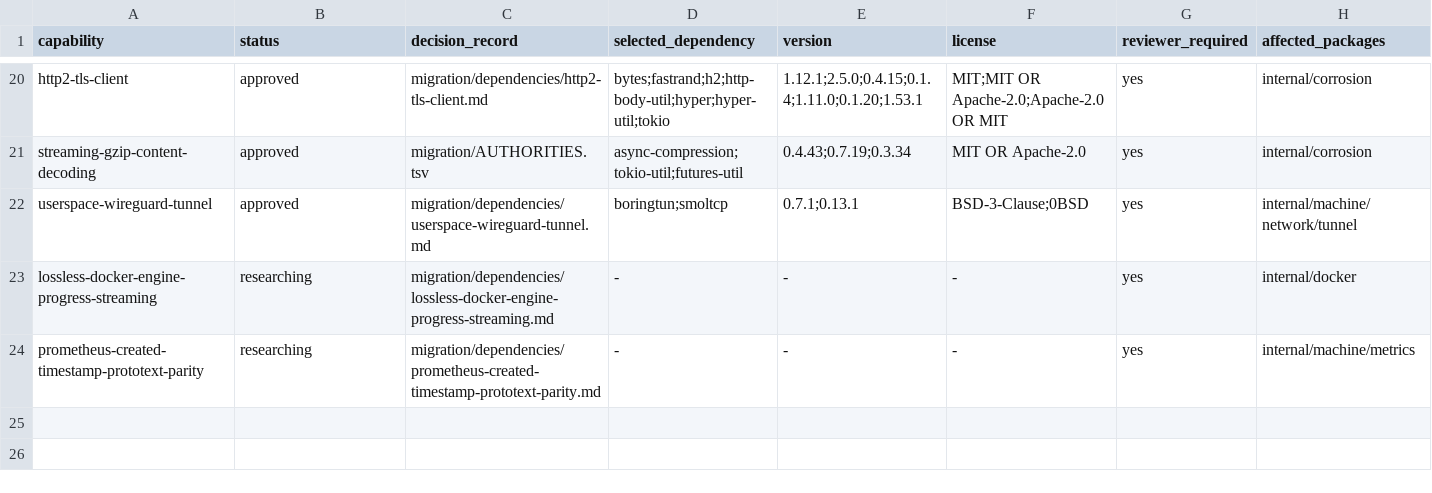
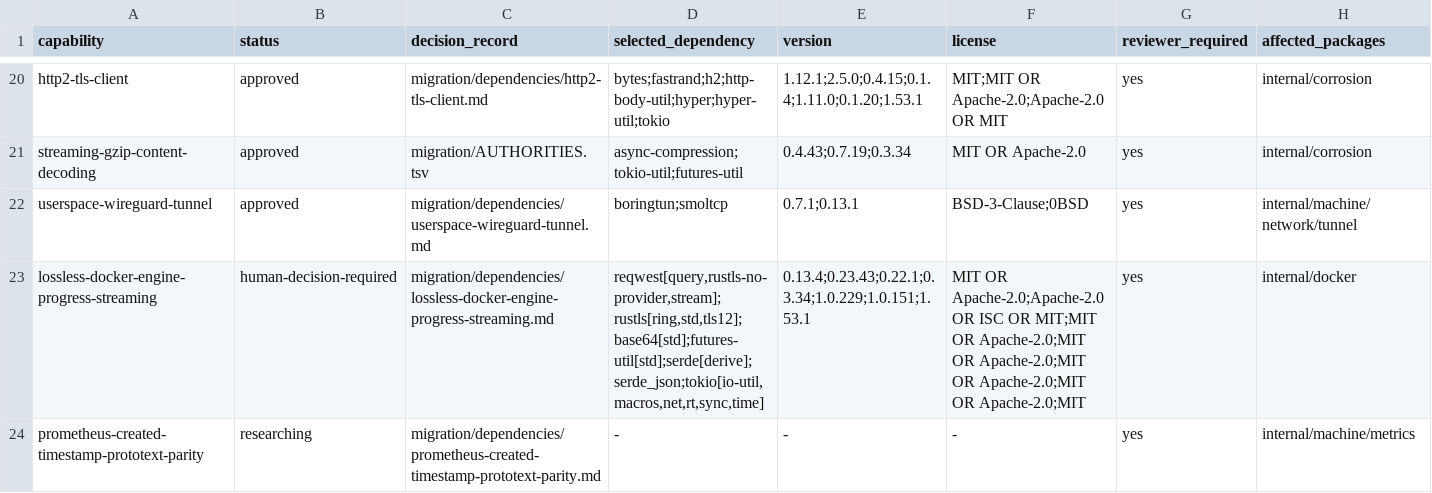
Before and after one commit to getployz/ployz-rust-port, a TSV file: migration/DEPENDENCIES.tsv, drawn as a sheet; only a part is shown, gaps mark what is left out; the diff names each change by its address in the sheet, - before the commit and + after, or states it on an @@ line.

```diff
--- a/migration/DEPENDENCIES.tsv
+++ b/migration/DEPENDENCIES.tsv
-B23 (status): researching
+B23 (status): human-decision-required
-D23 (selected_dependency): -
+D23 (selected_dependency): reqwest[query,rustls-no-provider,stream];rustls[ring,std,tls12];base64[std];futures-util[std];serde[derive];serde_json;tokio[io-util,macros,net,rt,sync,time]
-E23 (version): -
+E23 (version): 0.13.4;0.23.43;0.22.1;0.3.34;1.0.229;1.0.151;1.53.1
-F23 (license): -
+F23 (license): MIT OR Apache-2.0;Apache-2.0 OR ISC OR MIT;MIT OR Apache-2.0;MIT OR Apache-2.0;MIT OR Apache-2.0;MIT OR Apache-2.0;MIT
```
Also changed, not shown: migration/TASKS.tsv.
